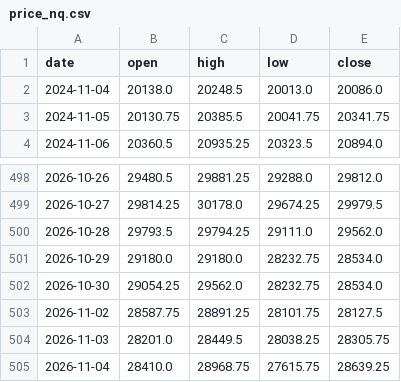
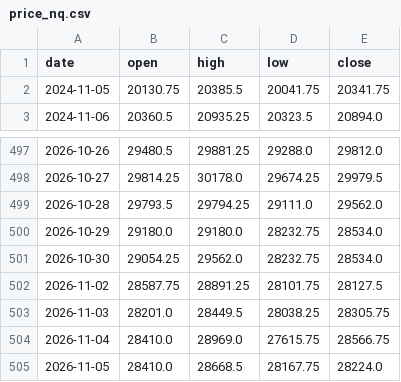
Before and after one commit to Allenvip1/G-F-U-T-2, a CSV file: data/price_nq.csv, drawn as a sheet; only a part is shown, gaps mark what is left out.

```diff
--- a/data/price_nq.csv
+++ b/data/price_nq.csv
@@ -1,3 +1,2 @@
 date,open,high,low,close
-2024-11-04,20138.0,20248.5,20013.0,20086.0
 2024-11-05,20130.75,20385.5,20041.75,20341.75
@@ -504,2 +503,3 @@ date,open,high,low,close
 2026-11-03,28201.0,28449.5,28038.25,28305.75
-2026-11-04,28410.0,28968.75,27615.75,28639.25
+2026-11-04,28410.0,28969.0,27615.75,28566.75
+2026-11-05,28410.0,28668.5,28167.75,28224.0
```
Also changed, not shown: data/futures_oi.csv, data/futures_total.csv, 4 other files.
